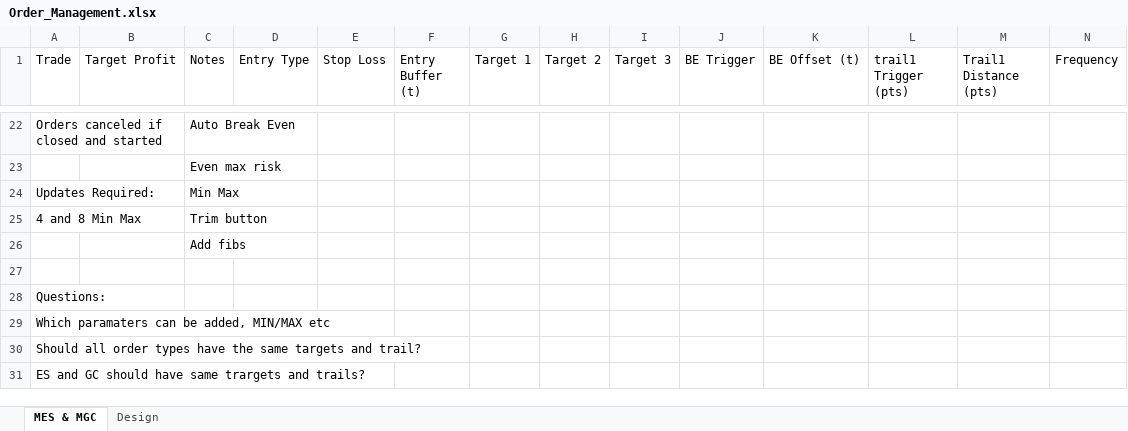
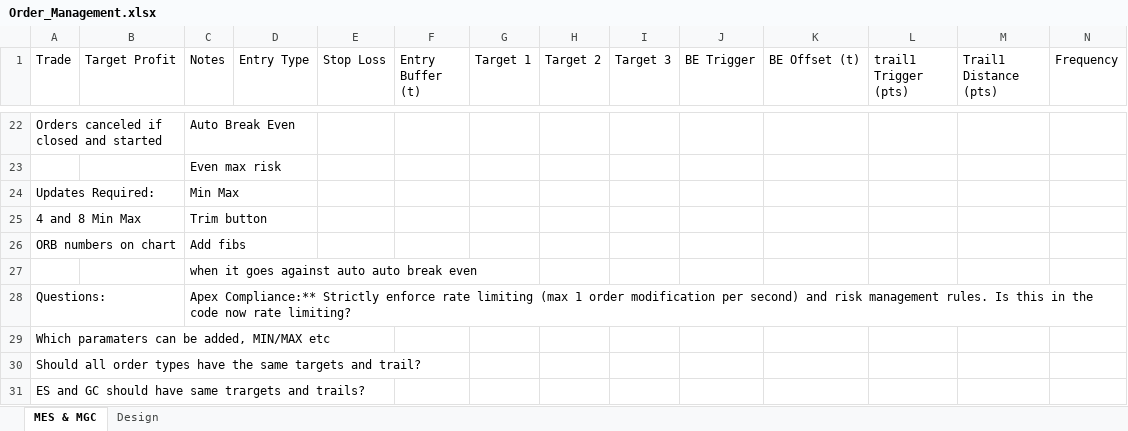
Before and after one commit to mkalhitti-cloud/universal-or-strategy, an Excel workbook: Order_Management.xlsx, sheet MES & MGC, drawn as a sheet; only a part is shown, gaps mark what is left out; values as stored, in another font and other column widths than the file's, no cell formats; conditional formats and table styles not drawn; removed rows and columns are numbered as before the commit, all else as after; rows hold the shown columns only; the diff names each change by its address in the sheet, - before the commit and + after, or states it on an @@ line.

Commit message:
Saving rules for Universal OR strategy

```diff
--- a/Order_Management.xlsx (sheet MES & MGC)
+++ b/Order_Management.xlsx (sheet MES & MGC)
+row 26: ORB numbers on chart |  | Add fibs
-C27 (Notes): Add fibs
+C27 (Notes): when it goes against auto auto break even
-row 27: (empty)
-C28 (Notes): (empty)
+C28 (Notes): Apex Compliance:** Strictly enforce rate limiting (max 1 order modification per second) and risk management rules. Is this in the code now rate limiting?
```
Also changed, not shown: sheet Design, cell formats, 15 other files.
